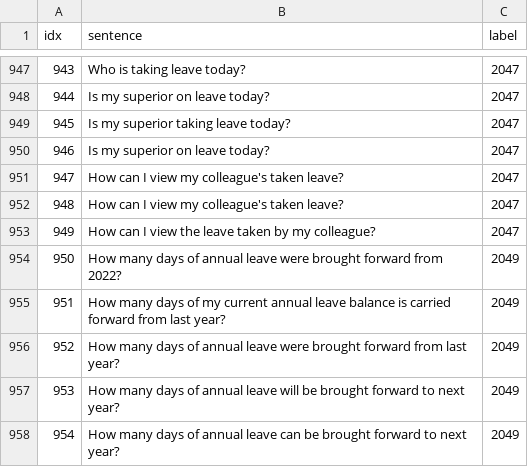
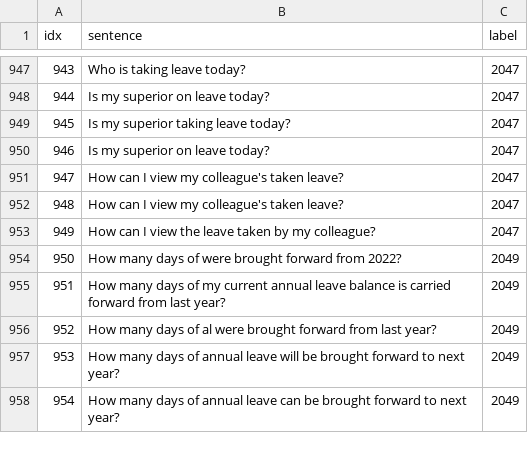
Before and after one commit to KaWengNg/DataSet, a CSV file: train_LMS.csv, drawn as a sheet; only a part is shown, gaps mark what is left out; the diff covers the shown part only.

Commit message:
Update train_LMS.csv

```diff
--- a/train_LMS.csv
+++ b/train_LMS.csv
@@ -953,5 +953,5 @@ idx,sentence,label
 949,How can I view the leave taken by my colleague?,2047
-950,How many days of annual leave were brought forward from 2022?,2049
+950,How many days of  were brought forward from 2022?,2049
 951,How many days of my current annual leave balance is carried forward from last year?,2049
-952,How many days of annual leave were brought forward from last year?,2049
+952,How many days of al were brought forward from last year?,2049
 953,How many days of annual leave will be brought forward to next year?,2049
```
Also changed, not shown: 7 edited cells elsewhere in this file.
